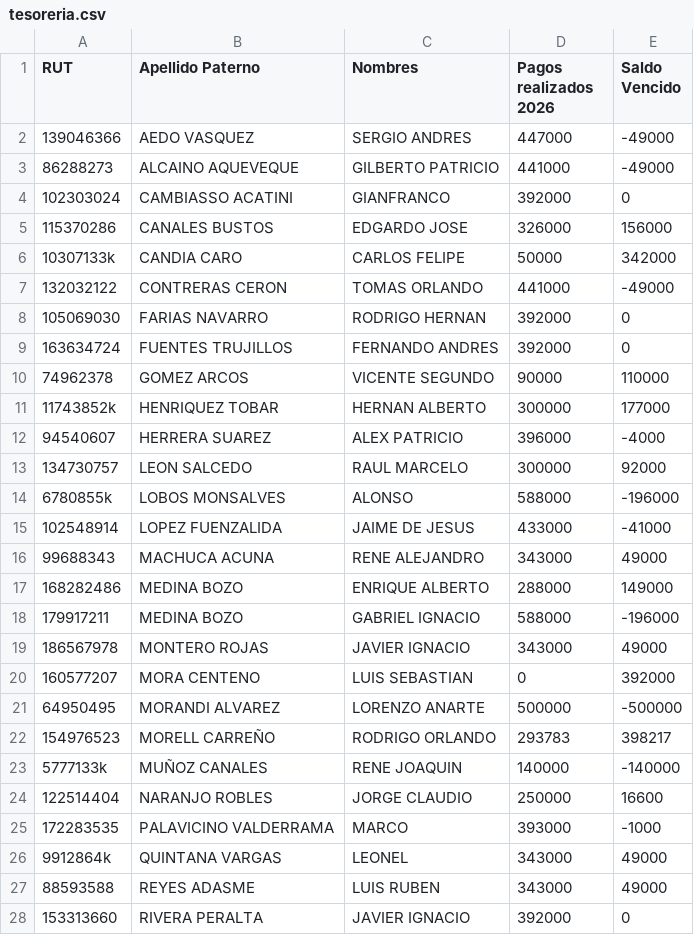
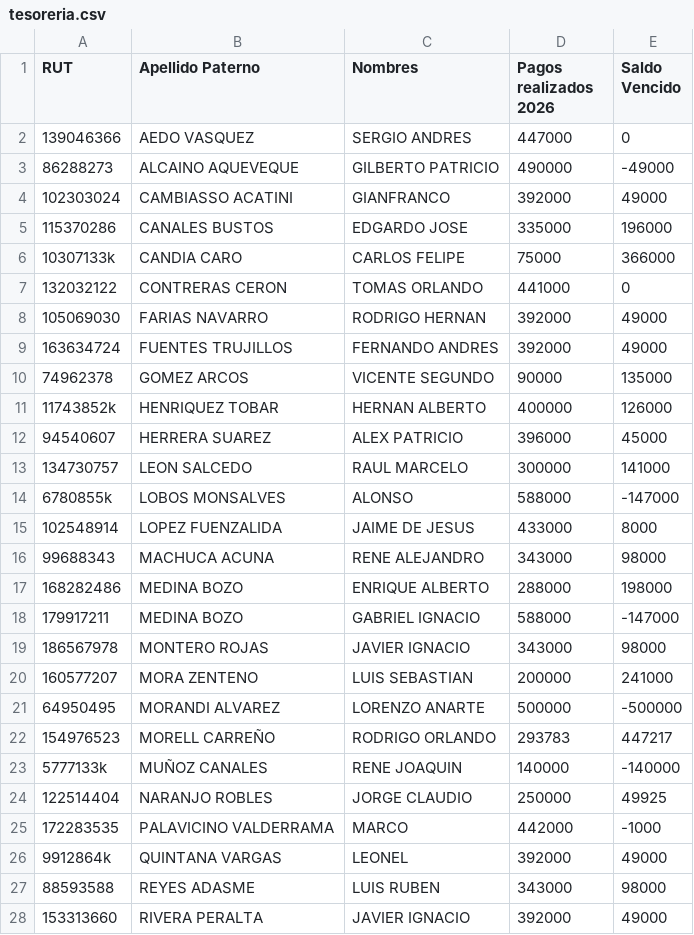
Before and after one commit to alvarorubiocl/RL122, a CSV file: tesoreria.csv, drawn as a sheet; only a part is shown; the diff covers the shown part only.

Commit message:
Add files via upload

```diff
--- a/tesoreria.csv
+++ b/tesoreria.csv
@@ -1,28 +1,28 @@
 RUT;Apellido Paterno;Nombres;Pagos realizados 2026;Saldo Vencido
-139046366;AEDO VASQUEZ;SERGIO ANDRES;447000;-49000
-86288273;ALCAINO AQUEVEQUE;GILBERTO PATRICIO;441000;-49000
-102303024;CAMBIASSO ACATINI;GIANFRANCO;392000;0
-115370286;CANALES BUSTOS;EDGARDO JOSE;326000;156000
-10307133k;CANDIA CARO;CARLOS FELIPE;50000;342000
-132032122;CONTRERAS CERON;TOMAS ORLANDO;441000;-49000
-105069030;FARIAS NAVARRO;RODRIGO HERNAN;392000;0
-163634724;FUENTES TRUJILLOS;FERNANDO ANDRES;392000;0
-74962378;GOMEZ ARCOS;VICENTE SEGUNDO;90000;110000
-11743852k;HENRIQUEZ TOBAR;HERNAN ALBERTO;300000;177000
-94540607;HERRERA SUAREZ;ALEX PATRICIO;396000;-4000
-134730757;LEON SALCEDO;RAUL MARCELO;300000;92000
-6780855k;LOBOS MONSALVES;ALONSO;588000;-196000
-102548914;LOPEZ FUENZALIDA;JAIME DE JESUS;433000;-41000
-99688343;MACHUCA ACUNA;RENE ALEJANDRO;343000;49000
-168282486;MEDINA BOZO;ENRIQUE ALBERTO;288000;149000
-179917211;MEDINA BOZO;GABRIEL IGNACIO;588000;-196000
-186567978;MONTERO ROJAS;JAVIER IGNACIO;343000;49000
-160577207;MORA CENTENO;LUIS SEBASTIAN;0;392000
+139046366;AEDO VASQUEZ;SERGIO ANDRES;447000;0
+86288273;ALCAINO AQUEVEQUE;GILBERTO PATRICIO;490000;-49000
+102303024;CAMBIASSO ACATINI;GIANFRANCO;392000;49000
+115370286;CANALES BUSTOS;EDGARDO JOSE;335000;196000
+10307133k;CANDIA CARO;CARLOS FELIPE;75000;366000
+132032122;CONTRERAS CERON;TOMAS ORLANDO;441000;0
+105069030;FARIAS NAVARRO;RODRIGO HERNAN;392000;49000
+163634724;FUENTES TRUJILLOS;FERNANDO ANDRES;392000;49000
+74962378;GOMEZ ARCOS;VICENTE SEGUNDO;90000;135000
+11743852k;HENRIQUEZ TOBAR;HERNAN ALBERTO;400000;126000
+94540607;HERRERA SUAREZ;ALEX PATRICIO;396000;45000
+134730757;LEON SALCEDO;RAUL MARCELO;300000;141000
+6780855k;LOBOS MONSALVES;ALONSO;588000;-147000
+102548914;LOPEZ FUENZALIDA;JAIME DE JESUS;433000;8000
+99688343;MACHUCA ACUNA;RENE ALEJANDRO;343000;98000
+168282486;MEDINA BOZO;ENRIQUE ALBERTO;288000;198000
+179917211;MEDINA BOZO;GABRIEL IGNACIO;588000;-147000
+186567978;MONTERO ROJAS;JAVIER IGNACIO;343000;98000
+160577207;MORA ZENTENO;LUIS SEBASTIAN;200000;241000
 64950495;MORANDI ALVAREZ;LORENZO ANARTE;500000;-500000
-154976523;MORELL CARREÑO;RODRIGO ORLANDO;293783;398217
+154976523;MORELL CARREÑO;RODRIGO ORLANDO;293783;447217
 5777133k;MUÑOZ CANALES;RENE JOAQUIN;140000;-140000
-122514404;NARANJO ROBLES;JORGE CLAUDIO;250000;16600
-172283535;PALAVICINO VALDERRAMA;MARCO;393000;-1000
-9912864k;QUINTANA VARGAS;LEONEL;343000;49000
-88593588;REYES ADASME;LUIS RUBEN;343000;49000
-153313660;RIVERA PERALTA;JAVIER IGNACIO;392000;0
+122514404;NARANJO ROBLES;JORGE CLAUDIO;250000;49925
+172283535;PALAVICINO VALDERRAMA;MARCO;442000;-1000
+9912864k;QUINTANA VARGAS;LEONEL;392000;49000
+88593588;REYES ADASME;LUIS RUBEN;343000;98000
+153313660;RIVERA PERALTA;JAVIER IGNACIO;392000;49000
```
Also changed, not shown: 14 edited cells elsewhere in this file.
